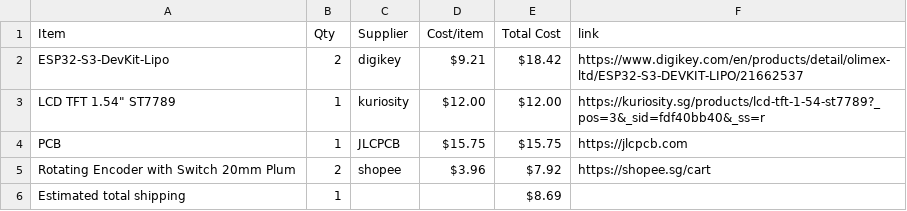
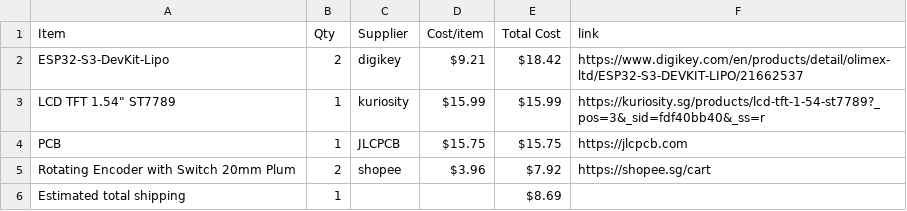
Before and after one commit to NZX37/wowmacropad, a CSV file: BOM.csv, drawn as a sheet.

Commit message:
Sync joystickmacropad from Half Life

```diff
--- a/BOM.csv
+++ b/BOM.csv
@@ -2,3 +2,3 @@ Item,Qty,Supplier,Cost/item,Total Cost,link
 ESP32-S3-DevKit-Lipo,2,digikey,$9.21,$18.42,https://www.digikey.com/en/products/detail/olimex-ltd/ESP32-S3-DEVKIT-LIPO/21662537
-"LCD TFT 1.54"" ST7789",1,kuriosity,$12.00,$12.00,https://kuriosity.sg/products/lcd-tft-1-54-st7789?_pos=3&_sid=fdf40bb40&_ss=r
+"LCD TFT 1.54"" ST7789",1,kuriosity,$15.99,$15.99,https://kuriosity.sg/products/lcd-tft-1-54-st7789?_pos=3&_sid=fdf40bb40&_ss=r
 PCB,1,JLCPCB,$15.75,$15.75,https://jlcpcb.com
```
